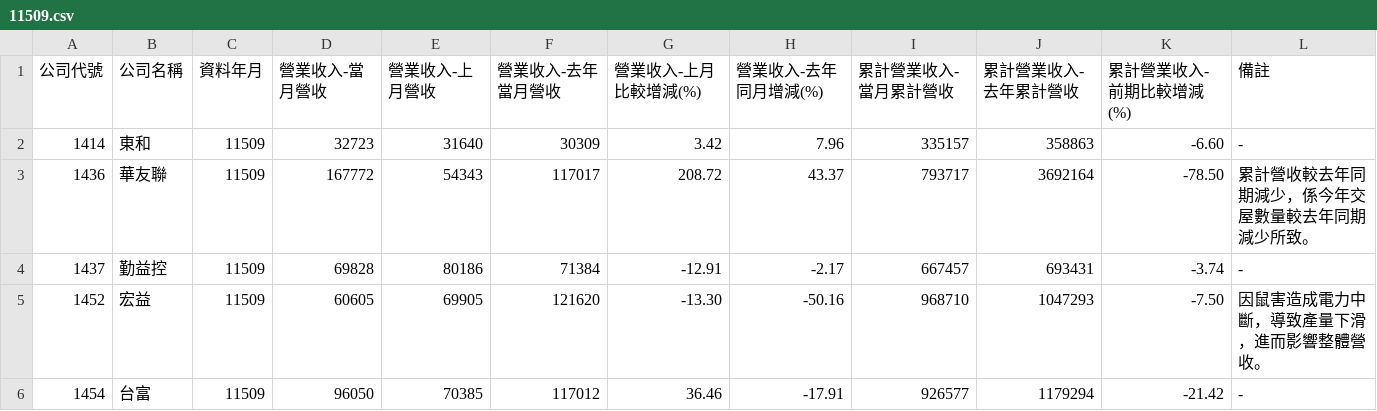
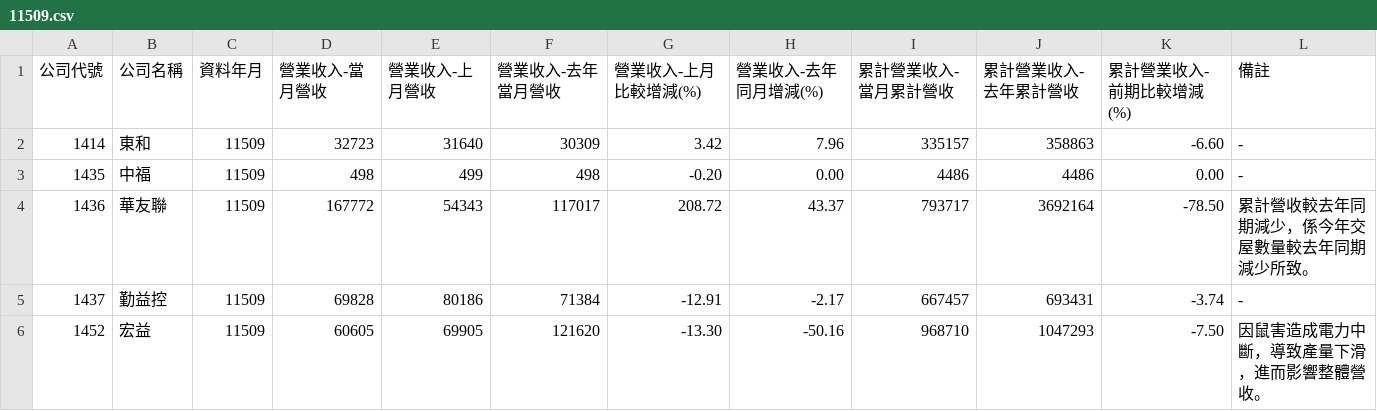
Before and after one commit to metallicatw/tw-six-metrics, a CSV file: data/market/twse_revenue_early/11509.csv, drawn as a sheet; only a part is shown; the shorter side is filled out with more unchanged rows.

```diff
--- a/data/market/twse_revenue_early/11509.csv
+++ b/data/market/twse_revenue_early/11509.csv
@@ -2,2 +2,3 @@
 1414,東和,11509,32723,31640,30309,3.42,7.96,335157,358863,-6.60,-
+1435,中福,11509,498,499,498,-0.20,0.00,4486,4486,0.00,-
 1436,華友聯,11509,167772,54343,117017,208.72,43.37,793717,3692164,-78.50,累計營收較去年同期減少，係今年交屋數量較去年同期減少所致。
```
Also changed, not shown: 2 other files.
